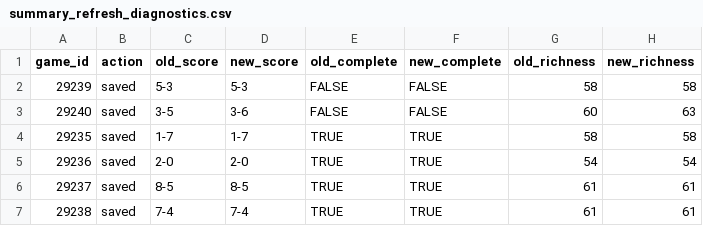
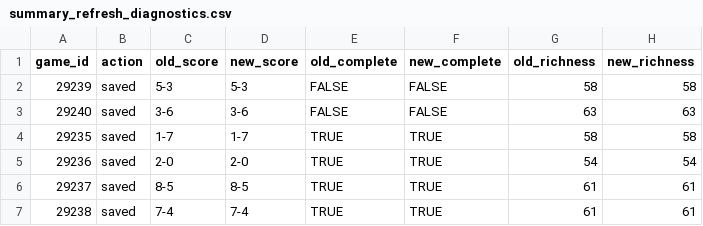
Before and after one commit to NoahCornish/IceIndex, a CSV file: data/games/2026-27/summary_refresh_diagnostics.csv, drawn as a sheet.

```diff
--- a/data/games/2026-27/summary_refresh_diagnostics.csv
+++ b/data/games/2026-27/summary_refresh_diagnostics.csv
@@ -2,3 +2,3 @@
 "29239","saved","5-3","5-3",FALSE,FALSE,58,58
-"29240","saved","3-5","3-6",FALSE,FALSE,60,63
+"29240","saved","3-6","3-6",FALSE,FALSE,63,63
 "29235","saved","1-7","1-7",TRUE,TRUE,58,58
```
Also changed, not shown: data/games/2026-27/manifest.csv, data/games/2026-27/summary_refresh_state.csv, 3 other files.
